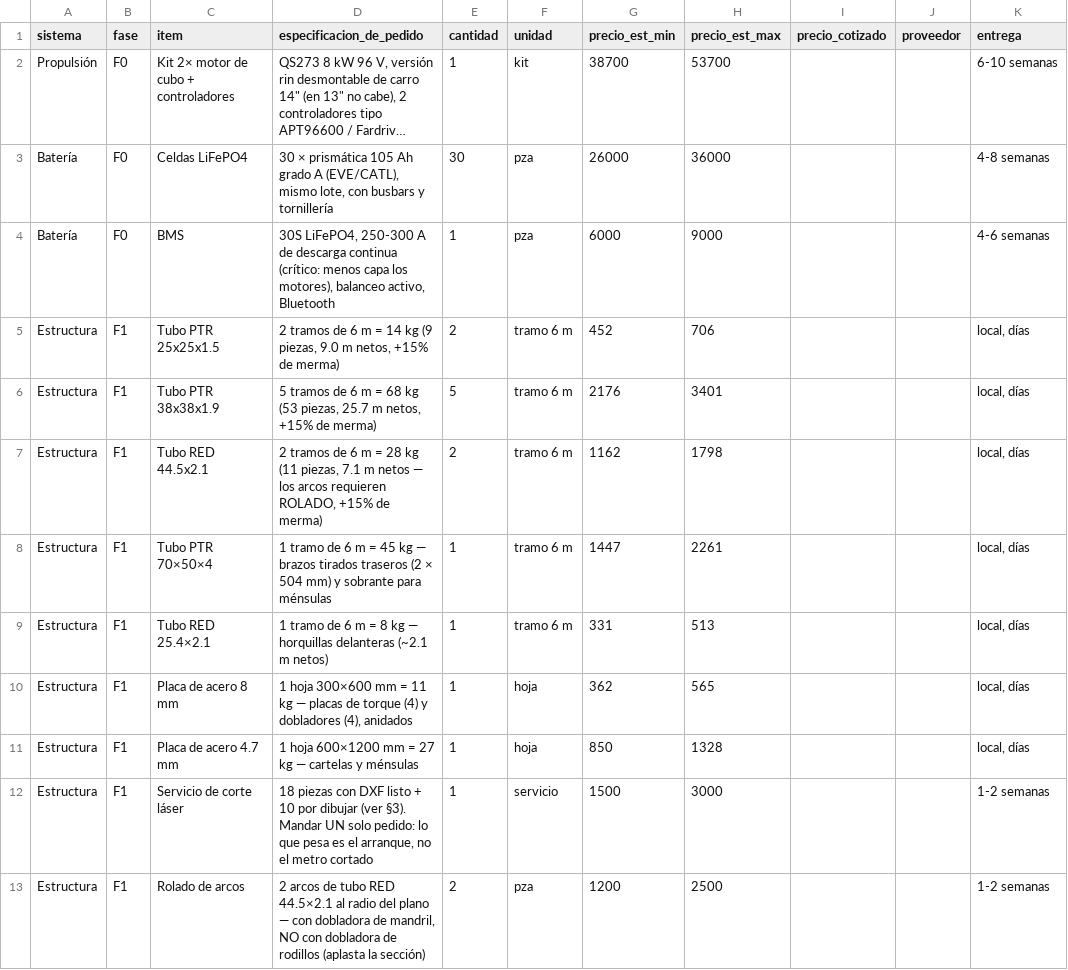
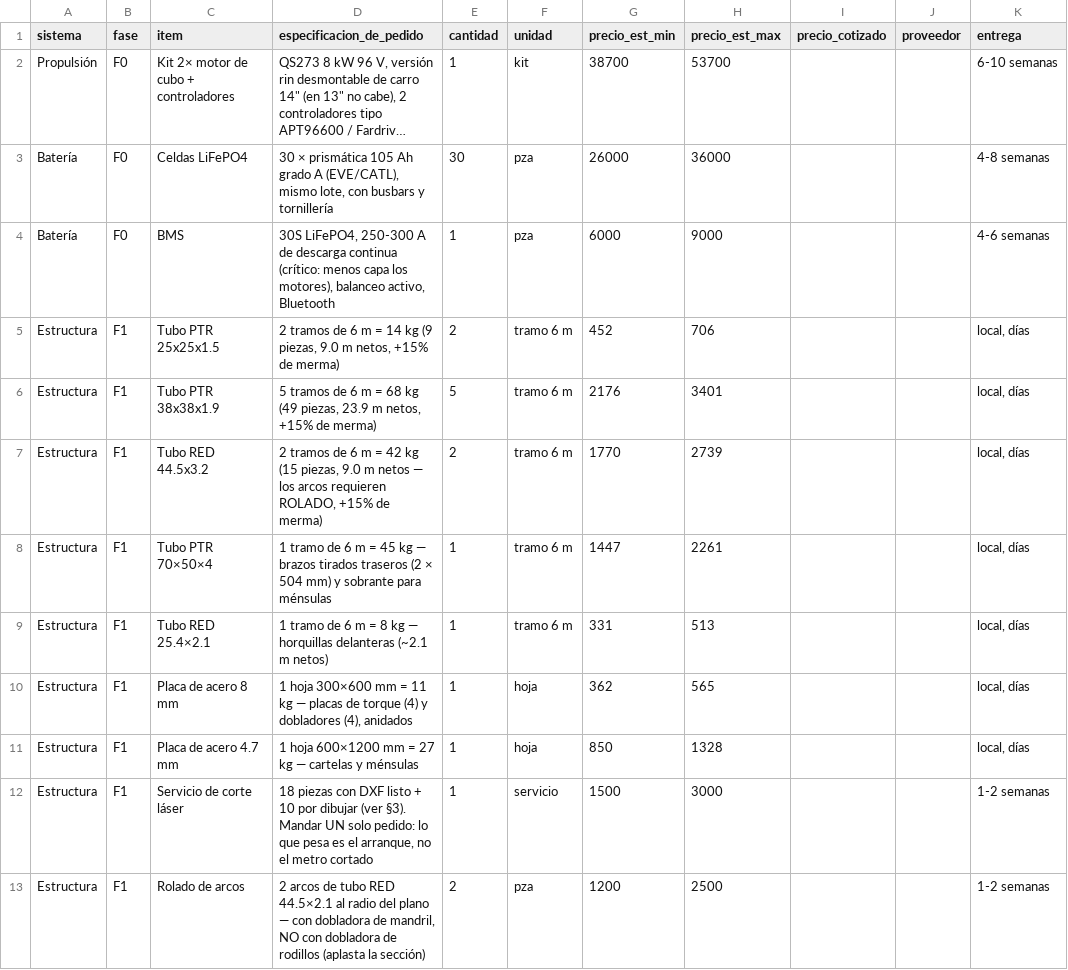
Before and after one commit to rimopu10/carro, a CSV file: docs/bom-maestro.csv, drawn as a sheet; only a part is shown; long unchanged cells end in …; the diff names each change by its address in the sheet, - before the commit and + after, or states it on an @@ line.

```diff
--- a/docs/bom-maestro.csv
+++ b/docs/bom-maestro.csv
-D6 (especificacion_de_pedido): …68 kg (53 piezas, 25.7 m netos,…
+D6 (especificacion_de_pedido): …68 kg (49 piezas, 23.9 m netos,…
-C7 (item): Tubo RED 44.5x2.1
+C7 (item): Tubo RED 44.5x3.2
-D7 (especificacion_de_pedido): …m = 28 kg (11 piezas, 7.1 m netos…
+D7 (especificacion_de_pedido): …m = 42 kg (15 piezas, 9.0 m netos…
-G7 (precio_est_min): 1162
+G7 (precio_est_min): 1770
-H7 (precio_est_max): 1798
+H7 (precio_est_max): 2739
```
Also changed, not shown: 9 other files.
